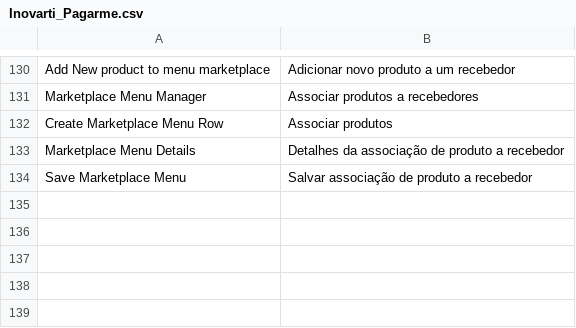
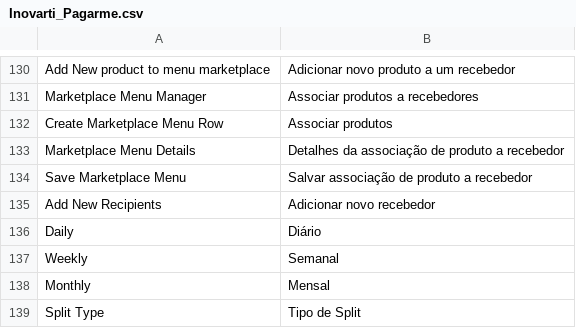
Before and after one commit to rafaelstz/pagarme-magento, a CSV file: app/locale/pt_BR/Inovarti_Pagarme.csv, drawn as a sheet; only a part is shown, gaps mark what is left out; the diff names each change by its address in the sheet, - before the commit and + after, or states it on an @@ line.

Commit message:
Fix update recipient type form

```diff
--- a/app/locale/pt_BR/Inovarti_Pagarme.csv
+++ b/app/locale/pt_BR/Inovarti_Pagarme.csv
+row 135: Add New Recipients | Adicionar novo recebedor
+row 136: Daily | Diário
+row 137: Weekly | Semanal
+row 138: Monthly | Mensal
+row 139: Split Type | Tipo de Split
```
Also changed, not shown: 2 other files.
